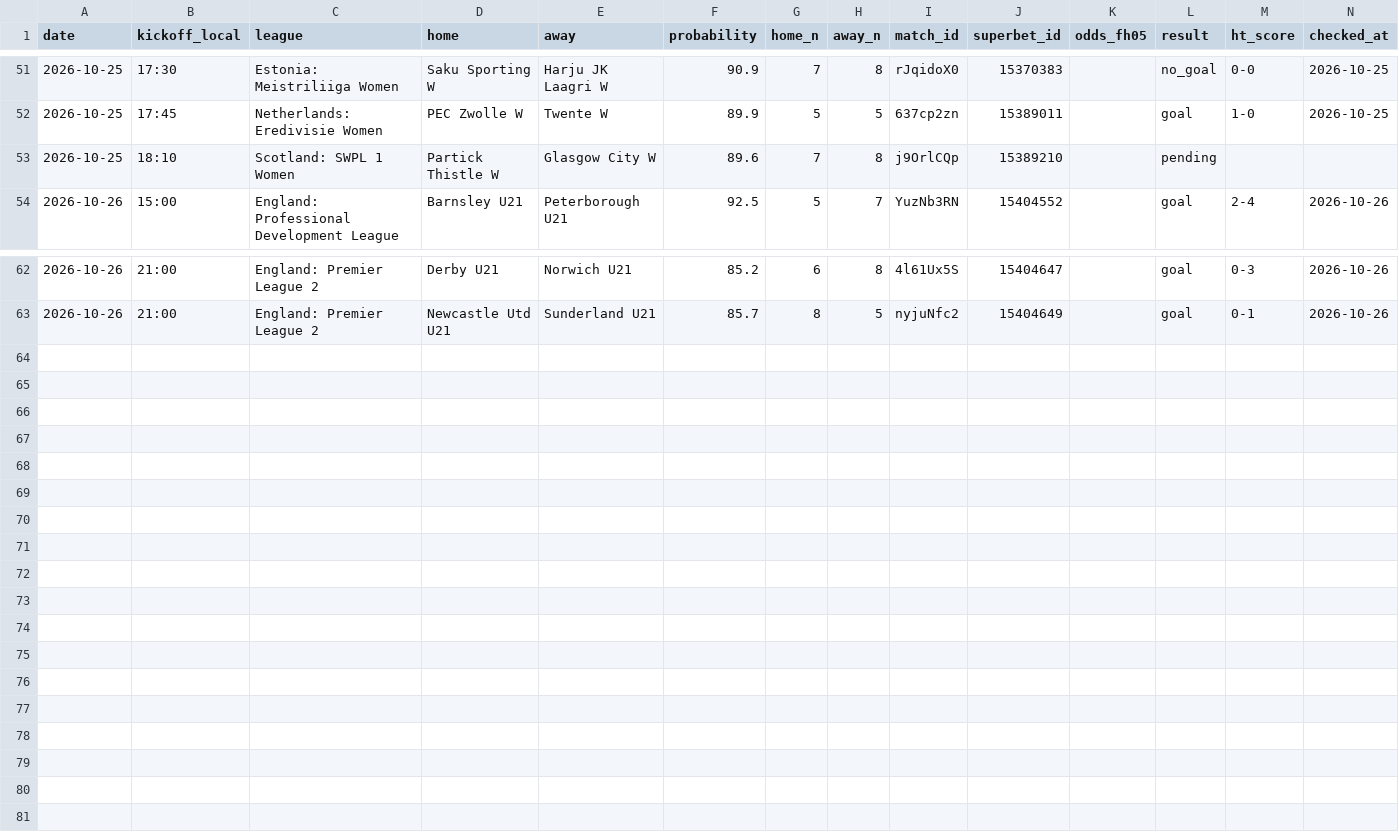
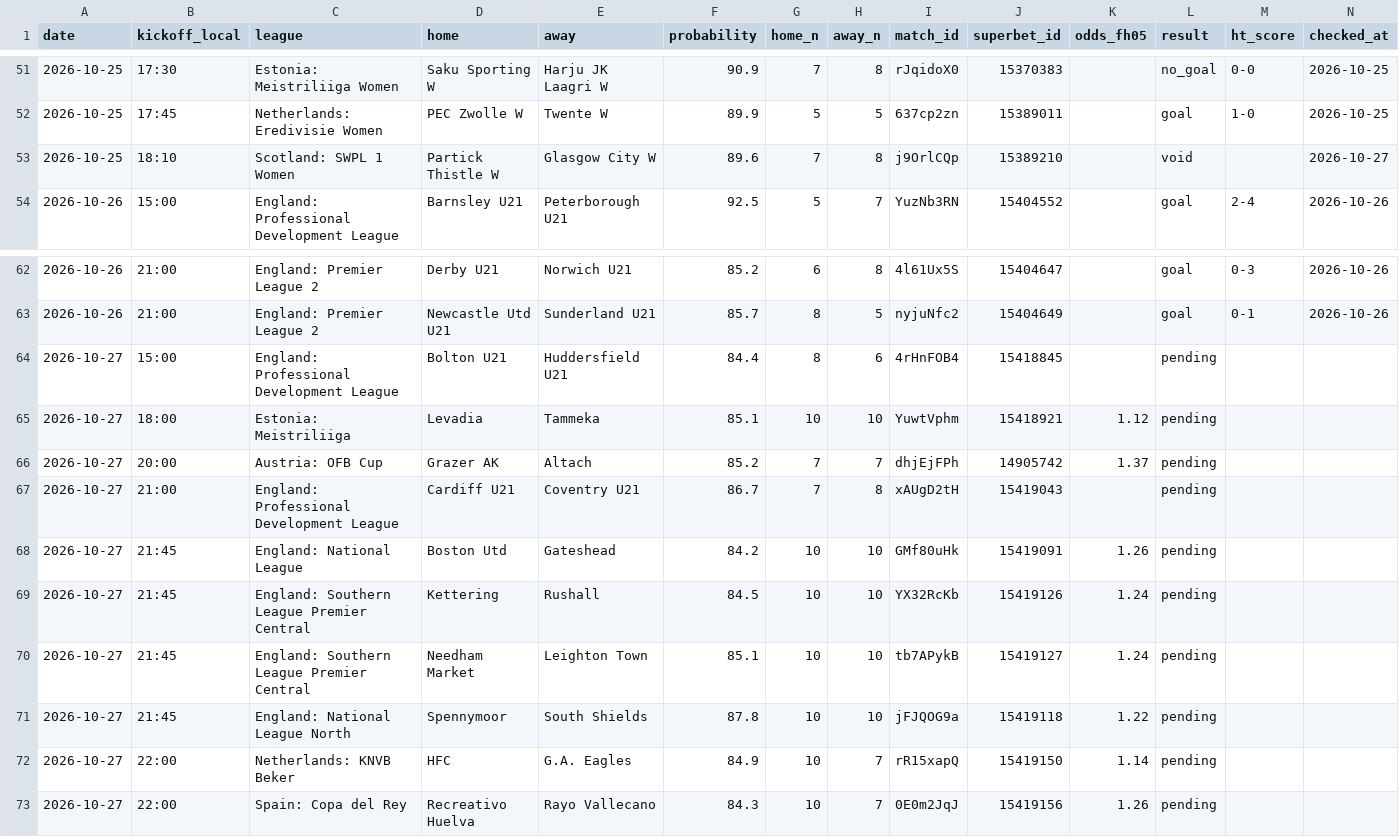
Before and after one commit to andrei0182/bet, a CSV file: data/fh_picks.csv, drawn as a sheet; only a part is shown, gaps mark what is left out.

```diff
--- a/data/fh_picks.csv
+++ b/data/fh_picks.csv
@@ -52,3 +52,3 @@ date,kickoff_local,league,home,away,probability,home_n,away_n,match_id,superbet_
 2026-10-25,17:45,Netherlands: Eredivisie Women,PEC Zwolle W,Twente W,89.9,5,5,637cp2zn,15389011,,goal,1-0,2026-10-25
-2026-10-25,18:10,Scotland: SWPL 1 Women,Partick Thistle W,Glasgow City W,89.6,7,8,j9OrlCQp,15389210,,pending,,
+2026-10-25,18:10,Scotland: SWPL 1 Women,Partick Thistle W,Glasgow City W,89.6,7,8,j9OrlCQp,15389210,,void,,2026-10-27
 2026-10-26,15:00,England: Professional Development League,Barnsley U21,Peterborough U21,92.5,5,7,YuzNb3RN,15404552,,goal,2-4,2026-10-26
@@ -63 +63,11 @@ date,kickoff_local,league,home,away,probability,home_n,away_n,match_id,superbet_
 2026-10-26,21:00,England: Premier League 2,Newcastle Utd U21,Sunderland U21,85.7,8,5,nyjuNfc2,15404649,,goal,0-1,2026-10-26
+2026-10-27,15:00,England: Professional Development League,Bolton U21,Huddersfield U21,84.4,8,6,4rHnFOB4,15418845,,pending,,
+2026-10-27,18:00,Estonia: Meistriliiga,Levadia,Tammeka,85.1,10,10,YuwtVphm,15418921,1.12,pending,,
+2026-10-27,20:00,Austria: OFB Cup,Grazer AK,Altach,85.2,7,7,dhjEjFPh,14905742,1.37,pending,,
+2026-10-27,21:00,England: Professional Development League,Cardiff U21,Coventry U21,86.7,7,8,xAUgD2tH,15419043,,pending,,
+2026-10-27,21:45,England: National League,Boston Utd,Gateshead,84.2,10,10,GMf80uHk,15419091,1.26,pending,,
+2026-10-27,21:45,England: Southern League Premier Central,Kettering,Rushall,84.5,10,10,YX32RcKb,15419126,1.24,pending,,
+2026-10-27,21:45,England: Southern League Premier Central,Needham Market,Leighton Town,85.1,10,10,tb7APykB,15419127,1.24,pending,,
+2026-10-27,21:45,England: National League North,Spennymoor,South Shields,87.8,10,10,jFJQOG9a,15419118,1.22,pending,,
+2026-10-27,22:00,Netherlands: KNVB Beker,HFC,G.A. Eagles,84.9,10,7,rR15xapQ,15419150,1.14,pending,,
+2026-10-27,22:00,Spain: Copa del Rey,Recreativo Huelva,Rayo Vallecano,84.3,10,7,0E0m2JqJ,15419156,1.26,pending,,
```
